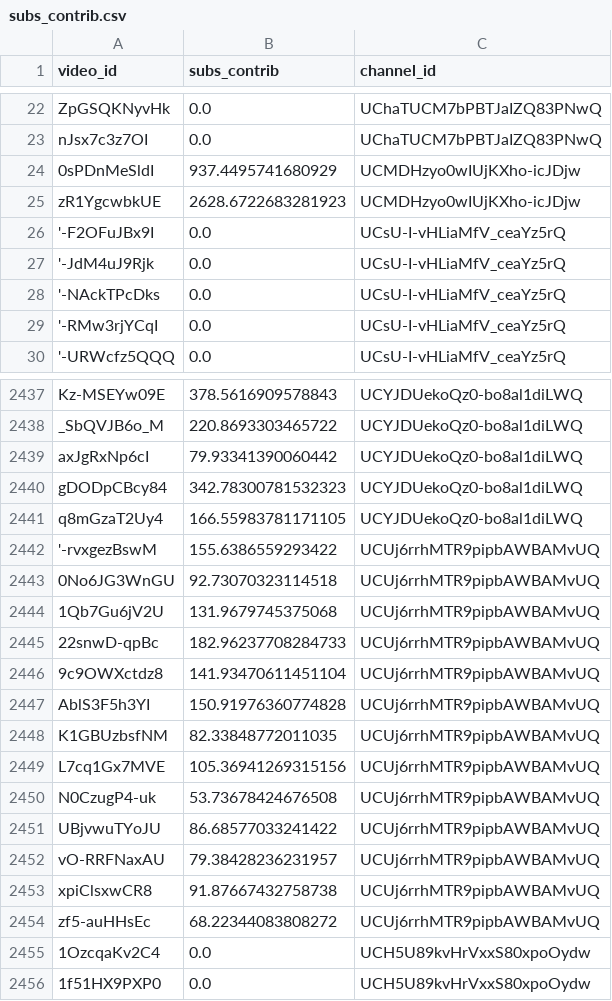
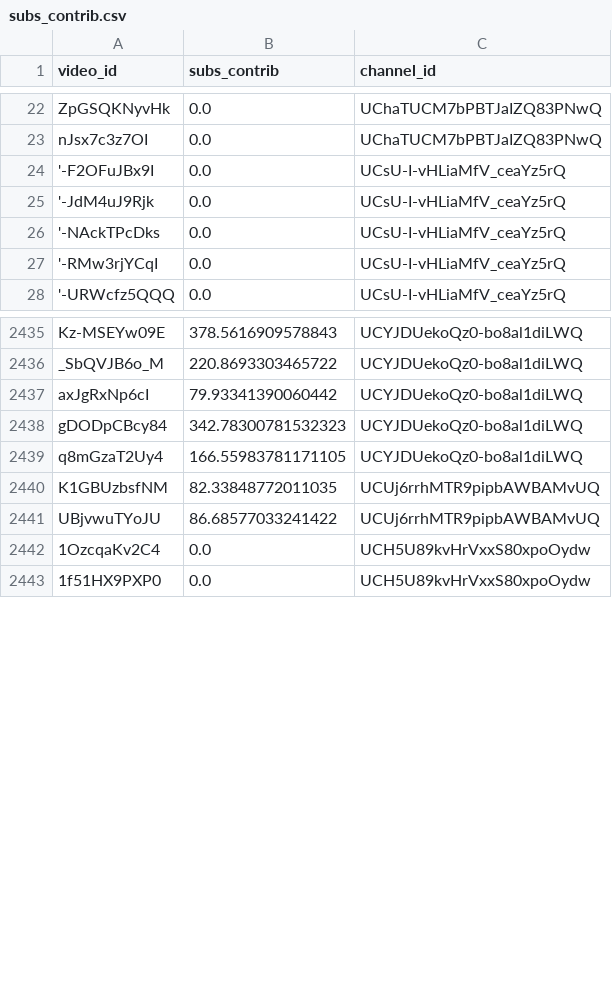
Before and after one commit to iam-hyo/VPI_visalization, a CSV file: data/subs_contrib.csv, drawn as a sheet; only a part is shown, gaps mark what is left out; removed rows and columns are numbered as before the commit, all else as after; the diff covers the shown part only; the diff names each change by its address in the sheet, - before the commit and + after, or states it on an @@ line.

```diff
--- a/data/subs_contrib.csv
+++ b/data/subs_contrib.csv
-row 24: 0sPDnMeSldI | 937.4495741680929 | UCMDHzyo0wIUjKXho-icJDjw
-row 25: zR1YgcwbkUE | 2628.6722683281923 | UCMDHzyo0wIUjKXho-icJDjw
-row 2442: '-rvxgezBswM | 155.6386559293422 | UCUj6rrhMTR9pipbAWBAMvUQ
-row 2443: 0No6JG3WnGU | 92.73070323114518 | UCUj6rrhMTR9pipbAWBAMvUQ
-row 2444: 1Qb7Gu6jV2U | 131.9679745375068 | UCUj6rrhMTR9pipbAWBAMvUQ
-row 2445: 22snwD-qpBc | 182.96237708284733 | UCUj6rrhMTR9pipbAWBAMvUQ
-row 2446: 9c9OWXctdz8 | 141.93470611451104 | UCUj6rrhMTR9pipbAWBAMvUQ
-row 2447: AblS3F5h3YI | 150.91976360774828 | UCUj6rrhMTR9pipbAWBAMvUQ
-row 2449: L7cq1Gx7MVE | 105.36941269315156 | UCUj6rrhMTR9pipbAWBAMvUQ
-row 2450: N0CzugP4-uk | 53.73678424676508 | UCUj6rrhMTR9pipbAWBAMvUQ
-row 2452: vO-RRFNaxAU | 79.38428236231957 | UCUj6rrhMTR9pipbAWBAMvUQ
-row 2453: xpiClsxwCR8 | 91.87667432758738 | UCUj6rrhMTR9pipbAWBAMvUQ
-row 2454: zf5-auHHsEc | 68.22344083808272 | UCUj6rrhMTR9pipbAWBAMvUQ
```
Also changed, not shown: 24 added rows elsewhere in this file, 4 other files.
